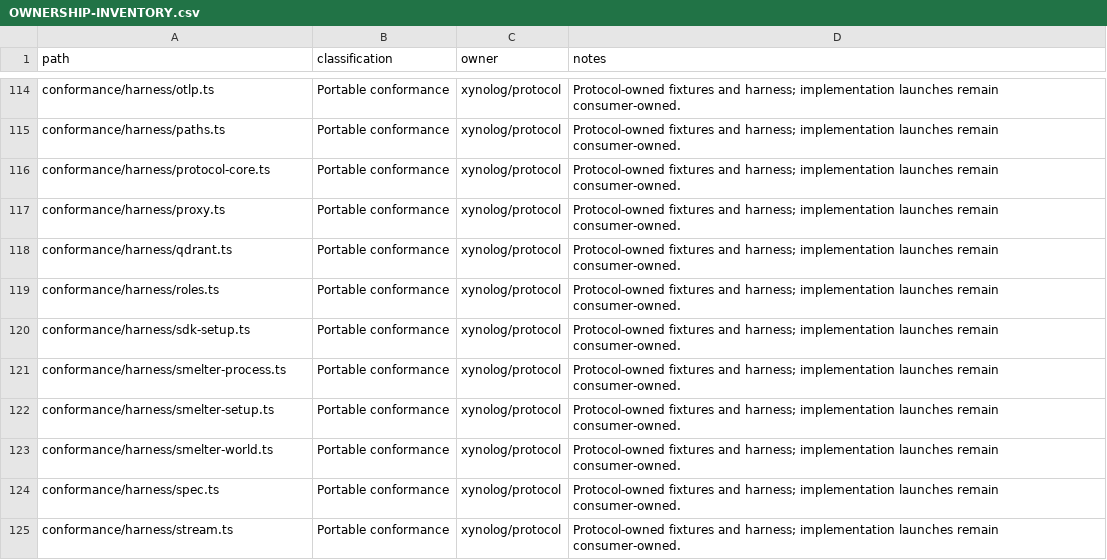
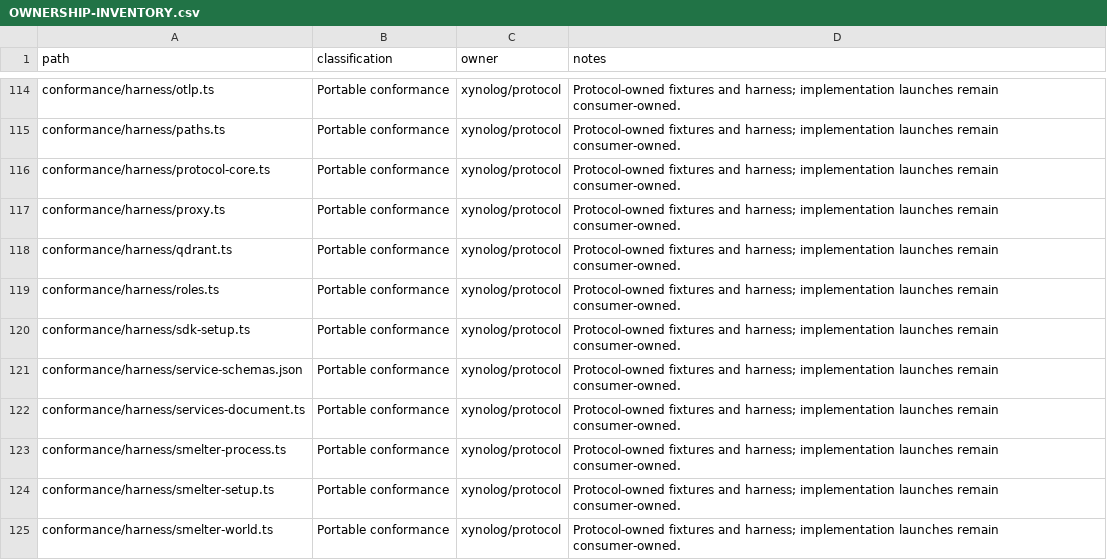
Before and after one commit to Xynoplex/protocol, a CSV file: OWNERSHIP-INVENTORY.csv, drawn as a sheet; only a part is shown, gaps mark what is left out; the shorter side is filled out with more unchanged rows.

Commit message:
The conformance harness reads the services' schemas from their areas
Neither the gateway's bundle nor Archivist's has a service's own schemas any
more. harness/service-schemas.json names the ones the suites read, and
harness/services-document.ts writes an OpenAPI document listing each, found
by its name at the top of an area of specs/src, and refuses a name no area
or two areas have. openapi-typescript types it (the services type beside
components), and servicesSpec() validates against its bundle, which the
global setup makes with the other two.

Signed-off-by: Adam Pingel <oss@pingel.org>

```diff
--- a/OWNERSHIP-INVENTORY.csv
+++ b/OWNERSHIP-INVENTORY.csv
@@ -120,2 +120,4 @@ conformance/harness/roles.ts,Portable conformance,xynolog/protocol,Protocol-owne
 conformance/harness/sdk-setup.ts,Portable conformance,xynolog/protocol,Protocol-owned fixtures and harness; implementation launches remain consumer-owned.
+conformance/harness/service-schemas.json,Portable conformance,xynolog/protocol,Protocol-owned fixtures and harness; implementation launches remain consumer-owned.
+conformance/harness/services-document.ts,Portable conformance,xynolog/protocol,Protocol-owned fixtures and harness; implementation launches remain consumer-owned.
 conformance/harness/smelter-process.ts,Portable conformance,xynolog/protocol,Protocol-owned fixtures and harness; implementation launches remain consumer-owned.
```
Also changed, not shown: 21 other files.
